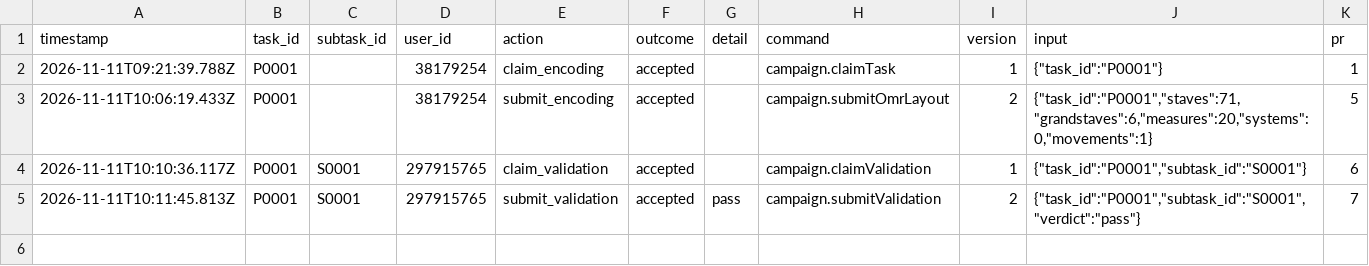
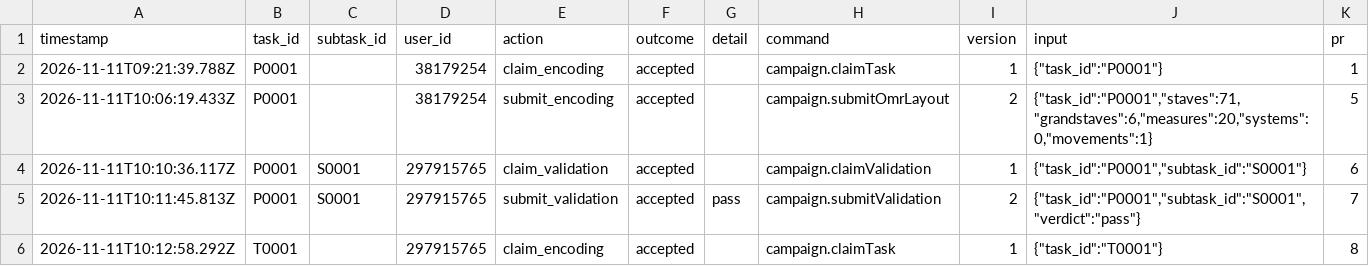
Before and after one commit to ohwjd/test-20261111, a CSV file: tracking/history.csv, drawn as a sheet; the diff names each change by its address in the sheet, - before the commit and + after, or states it on an @@ line.

```diff
--- a/tracking/history.csv
+++ b/tracking/history.csv
+row 6: 2026-11-11T10:12:58.292Z | T0001 |  | 297915765 | claim_encoding | accepted |  | campaign.claimTask | 1 | {"task_id":"T0001"} | 8
```
Also changed, not shown: 1 other file.
